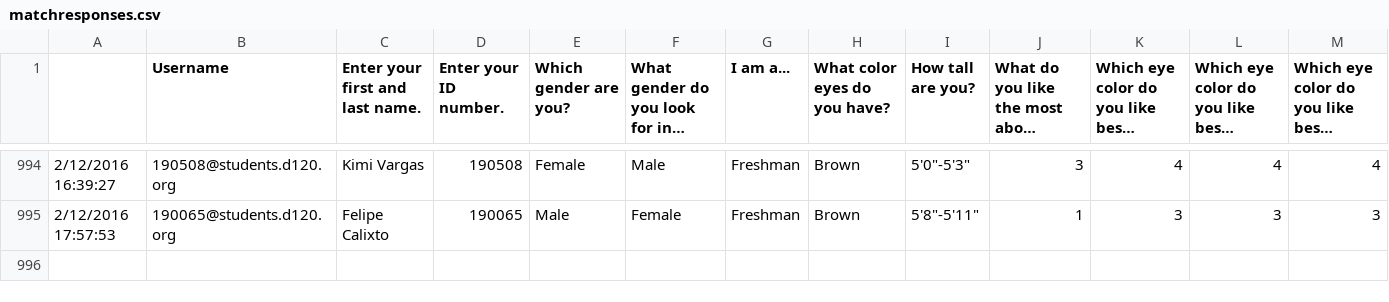
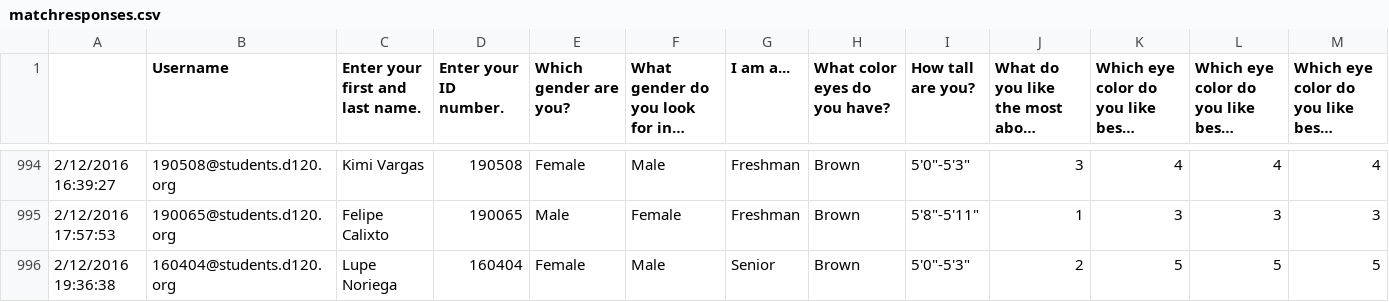
Before and after one commit to MHSByteClub/mhsbyteclub.github.io, a CSV file: matchresponses.csv, drawn as a sheet; only a part is shown, gaps mark what is left out; long unchanged cells end in …; rows hold the shown columns only; the diff names each change by its address in the sheet, - before the commit and + after, or states it on an @@ line.

Commit message:
updated matchresponses.csv

```diff
--- a/matchresponses.csv
+++ b/matchresponses.csv
+row 996: 2/12/2016 19:36:38 | 160404@students.d120.org | Lupe Noriega | 160404 | Female | Male | Senior | Brown | 5'0"-5'3" | 2 | 5 | 5 | 5
```
